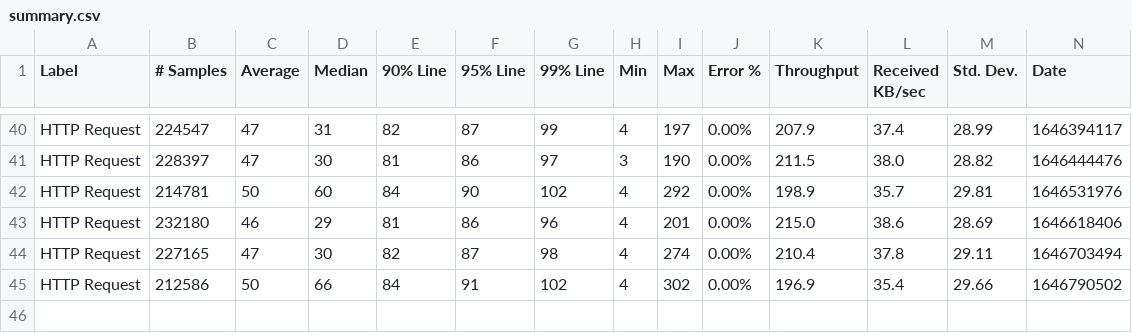
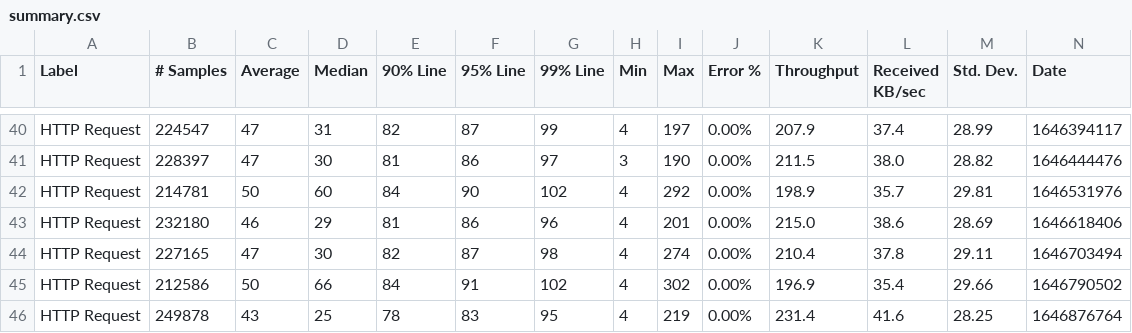
Before and after one commit to ballerina-platform/module-ballerina-cache, a CSV file: load-tests/order_management_service/results/summary.csv, drawn as a sheet; only a part is shown, gaps mark what is left out; rows hold the shown columns only; the diff names each change by its address in the sheet, - before the commit and + after, or states it on an @@ line.

Commit message:
Update order_management_service test results on Thu Mar 10 01:53:35 UTC 2022

```diff
--- a/load-tests/order_management_service/results/summary.csv
+++ b/load-tests/order_management_service/results/summary.csv
+row 46: HTTP Request | 249878 | 43 | 25 | 78 | 83 | 95 | 4 | 219 | 0.00% | 231.4 | 41.6 | 28.25 | 1646876764
```
